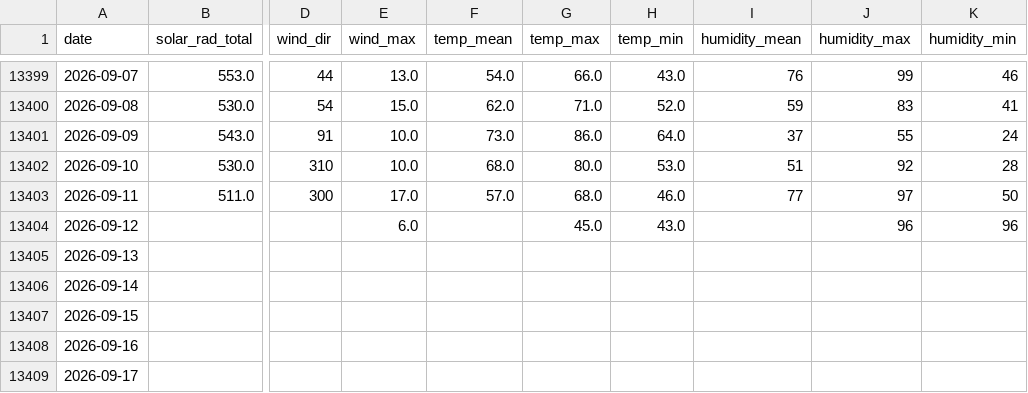
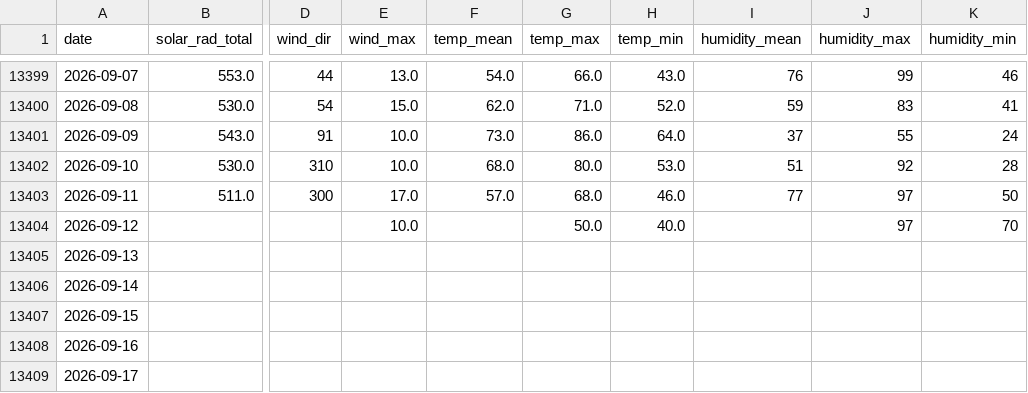
Before and after one commit to silverbutte/weather-data, a CSV file: daily_export.csv, drawn as a sheet; only a part is shown, gaps mark what is left out; the diff names each change by its address in the sheet, - before the commit and + after, or states it on an @@ line.

Commit message:
Auto-update daily_export.csv

```diff
--- a/daily_export.csv
+++ b/daily_export.csv
-E13404 (wind_max): 6.0
+E13404 (wind_max): 10.0
-G13404 (temp_max): 45.0
+G13404 (temp_max): 50.0
-H13404 (temp_min): 43.0
+H13404 (temp_min): 40.0
-J13404 (humidity_max): 96
+J13404 (humidity_max): 97
-K13404 (humidity_min): 96
+K13404 (humidity_min): 70
```
